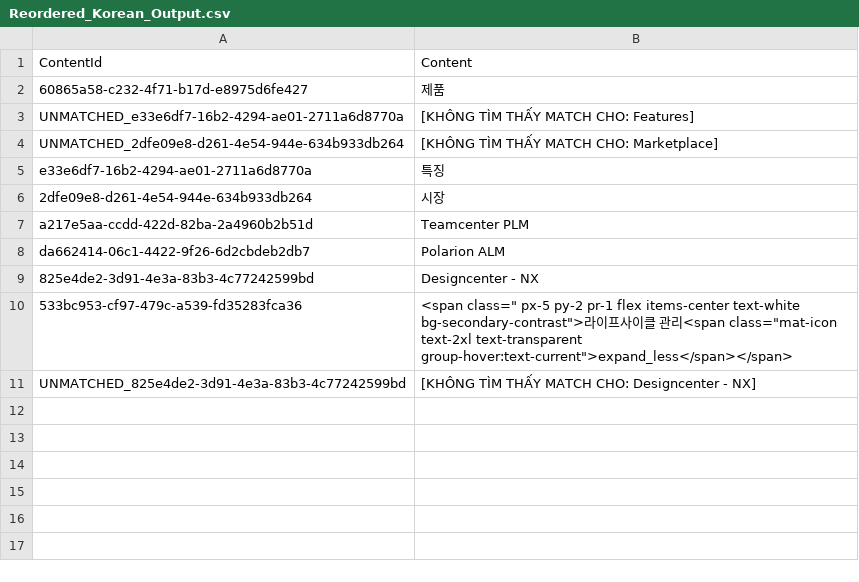
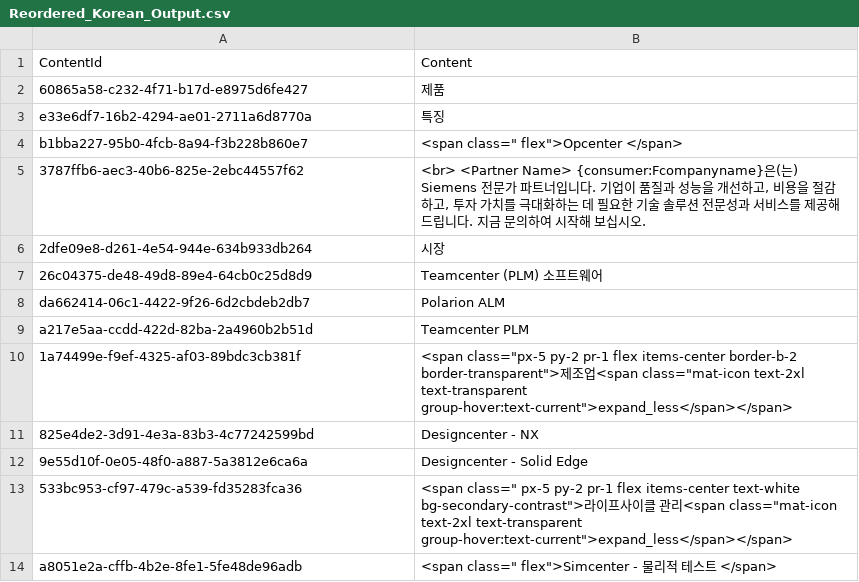
Before and after one commit to dinhtrananhthuna/tcma-language-comparison-tools, a CSV file: sample/Reordered_Korean_Output.csv, drawn as a sheet; only a part is shown; the diff covers the shown part only.

```diff
--- a/sample/Reordered_Korean_Output.csv
+++ b/sample/Reordered_Korean_Output.csv
@@ -2,10 +2,13 @@ ContentId,Content
 60865a58-c232-4f71-b17d-e8975d6fe427,제품
-UNMATCHED_e33e6df7-16b2-4294-ae01-2711a6d8770a,[KHÔNG TÌM THẤY MATCH CHO: Features]
-UNMATCHED_2dfe09e8-d261-4e54-944e-634b933db264,[KHÔNG TÌM THẤY MATCH CHO: Marketplace]
 e33e6df7-16b2-4294-ae01-2711a6d8770a,특징
+b1bba227-95b0-4fcb-8a94-f3b228b860e7,"<span class=""  flex"">Opcenter  </span>"
+3787ffb6-aec3-40b6-825e-2ebc44557f62,"<br> <Partner Name> {consumer:Fcompanyname}은(는) Siemens 전문가 파트너입니다.  기업이 품질과 성능을 개선하고, 비용을 절감하고, 투자 가치를 극대화하는 데 필요한 기술 솔루션 전문성과 서비스를 제공해 드립니다.  지금 문의하여 시작해 보십시오."
 2dfe09e8-d261-4e54-944e-634b933db264,시장
+26c04375-de48-49d8-89e4-64cb0c25d8d9,Teamcenter (PLM) 소프트웨어
+da662414-06c1-4422-9f26-6d2cbdeb2db7,Polarion ALM
 a217e5aa-ccdd-422d-82ba-2a4960b2b51d,Teamcenter PLM
-da662414-06c1-4422-9f26-6d2cbdeb2db7,Polarion ALM
+1a74499e-f9ef-4325-af03-89bdc3cb381f,"<span class=""px-5 py-2 pr-1 flex items-center border-b-2 border-transparent"">제조업<span class=""mat-icon text-2xl text-transparent group-hover:text-current"">expand_less</span></span>"
 825e4de2-3d91-4e3a-83b3-4c77242599bd,Designcenter - NX
+9e55d10f-0e05-48f0-a887-5a3812e6ca6a,Designcenter - Solid Edge
 533bc953-cf97-479c-a539-fd35283fca36,"<span class="" px-5 py-2 pr-1  flex items-center text-white bg-secondary-contrast"">라이프사이클 관리<span class=""mat-icon text-2xl text-transparent group-hover:text-current"">expand_less</span></span>"
-UNMATCHED_825e4de2-3d91-4e3a-83b3-4c77242599bd,[KHÔNG TÌM THẤY MATCH CHO: Designcenter - NX]
+a8051e2a-cffb-4b2e-8fe1-5fe48de96adb,"<span class="" flex"">Simcenter - 물리적 테스트 </span>"
```
Also changed, not shown: 21 added rows elsewhere in this file, 16 other files.
